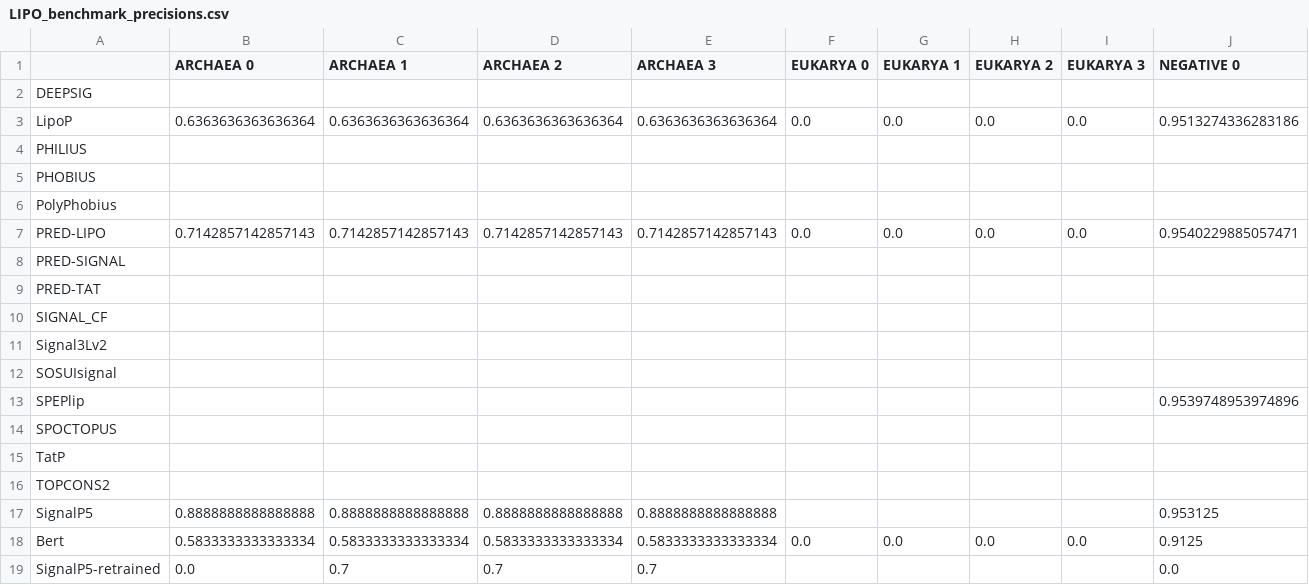
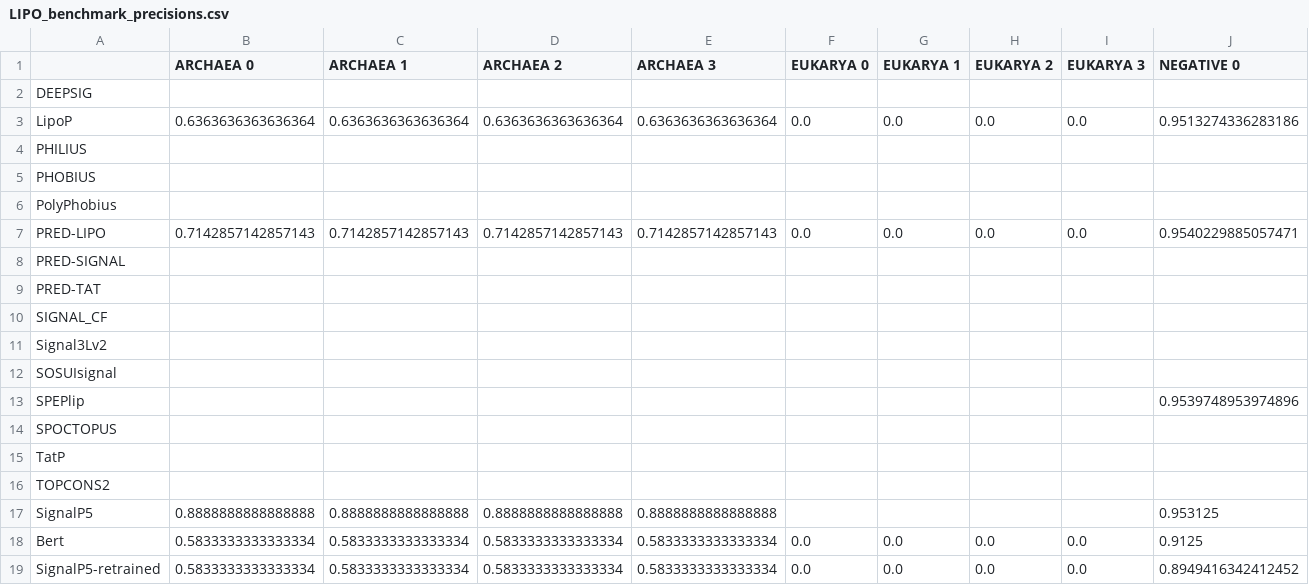
Before and after one commit to fteufel/master-thesis, a CSV file: sp_prediction_experiments/experiments_results/benchmark_performances_recomputed/LIPO_benchmark_precisions.csv, drawn as a sheet; only a part is shown; the diff covers the shown part only; the diff names each change by its address in the sheet, - before the commit and + after, or states it on an @@ line.

```diff
--- a/sp_prediction_experiments/experiments_results/benchmark_performances_recomputed/LIPO_benchmark_precisions.csv
+++ b/sp_prediction_experiments/experiments_results/benchmark_performances_recomputed/LIPO_benchmark_precisions.csv
-B19 (ARCHAEA 0): 0.0
+B19 (ARCHAEA 0): 0.5833333333333334
-C19 (ARCHAEA 1): 0.7
+C19 (ARCHAEA 1): 0.5833333333333334
-D19 (ARCHAEA 2): 0.7
+D19 (ARCHAEA 2): 0.5833333333333334
-E19 (ARCHAEA 3): 0.7
+E19 (ARCHAEA 3): 0.5833333333333334
-F19 (EUKARYA 0): (empty)
+F19 (EUKARYA 0): 0.0
-G19 (EUKARYA 1): (empty)
+G19 (EUKARYA 1): 0.0
-H19 (EUKARYA 2): (empty)
+H19 (EUKARYA 2): 0.0
-I19 (EUKARYA 3): (empty)
+I19 (EUKARYA 3): 0.0
-J19 (NEGATIVE 0): 0.0
+J19 (NEGATIVE 0): 0.8949416342412452
```
Also changed, not shown: 7 edited cells elsewhere in this file, sp_prediction_experiments/experiments_results/benchmark_performances_recomputed/LIPO_benchmark_recalls.csv, sp_prediction_experiments/experiments_results/benchmark_performances_recomputed/SP_benchmark_precisions.csv, 4 other files.
